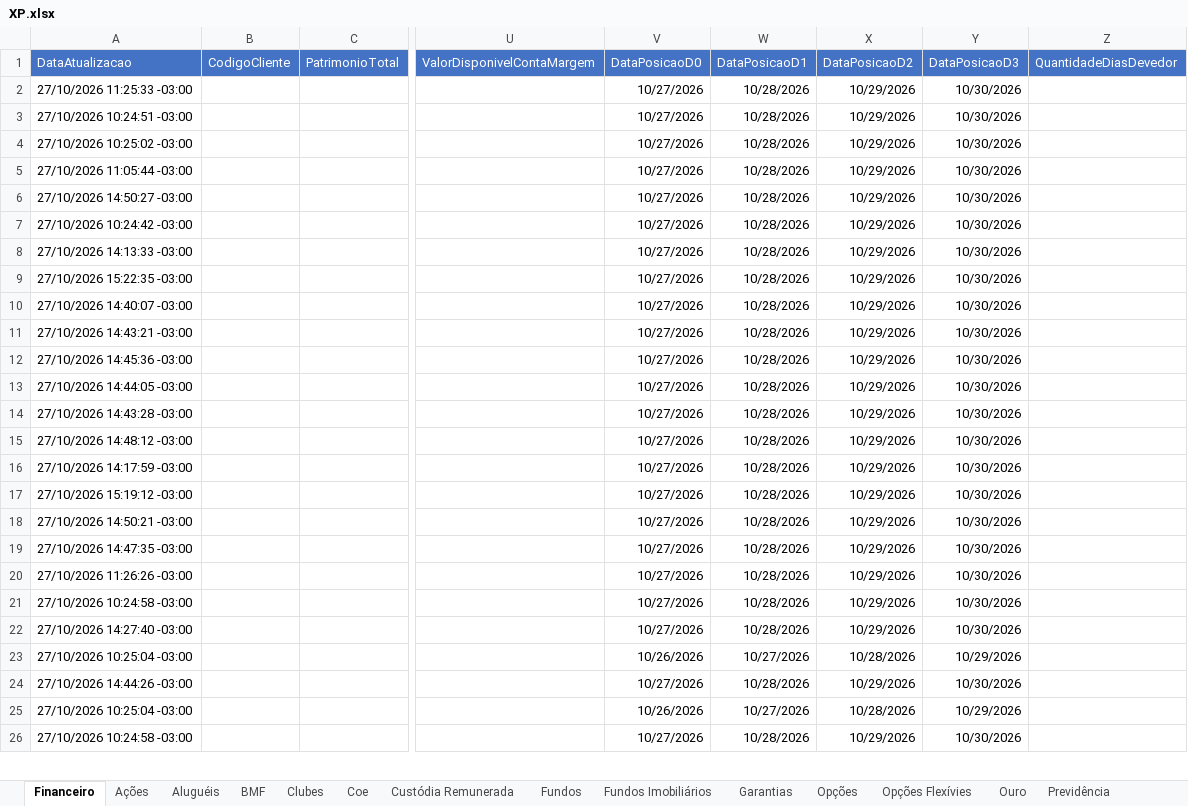
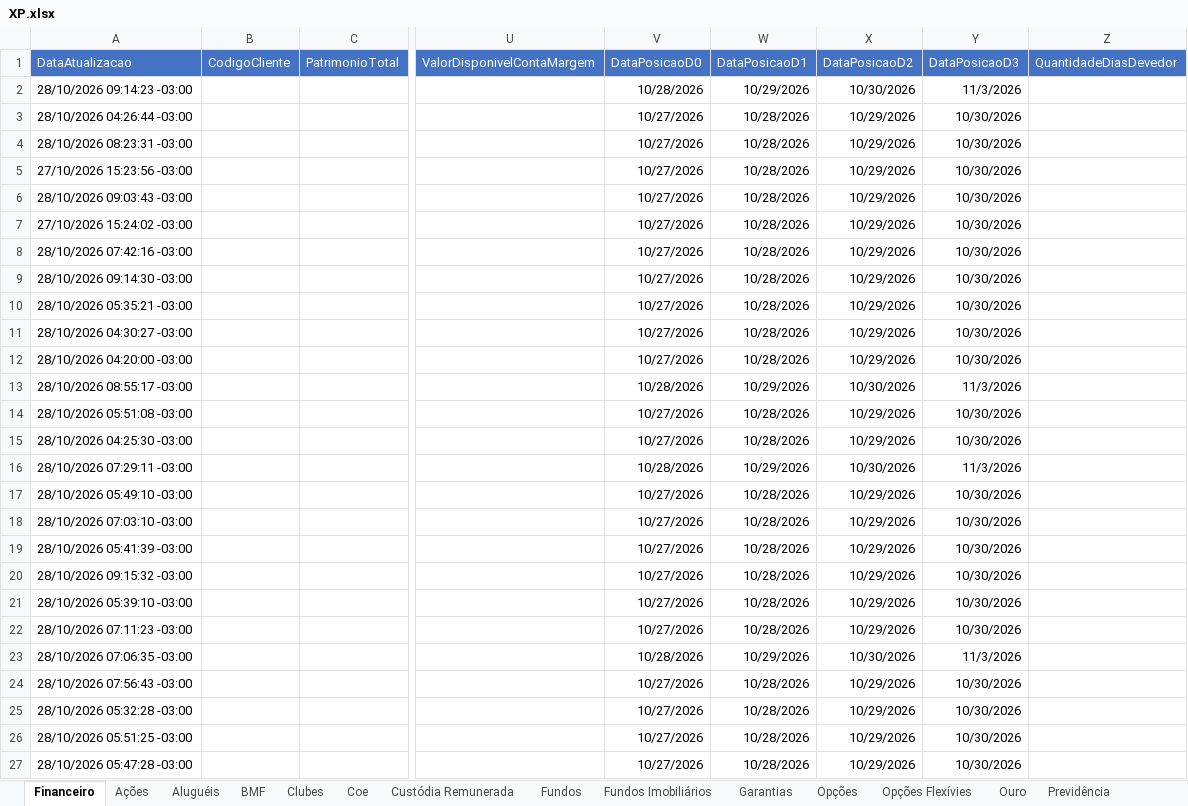
Before and after one commit to AloacaoMWealth/alocationmwealth, an Excel workbook: posicoes/XP.xlsx, sheet Financeiro, drawn as a sheet; only a part is shown, gaps mark what is left out; values as stored, in another font and other column widths than the file's, no borders; removed rows and columns are numbered as before the commit, all else as after; rows hold the shown columns only; the diff covers the shown part only; the diff names each change by its address in the sheet, - before the commit and + after, or states it on an @@ line.

```diff
--- a/posicoes/XP.xlsx (sheet Financeiro)
+++ b/posicoes/XP.xlsx (sheet Financeiro)
+row 2: 28/10/2026 09:14:23 -03:00 |  |  |  | 10/28/2026 | 10/29/2026 | 10/30/2026 | 11/3/2026
-A3 (DataAtualizacao): 27/10/2026 11:25:33 -03:00
+A3 (DataAtualizacao): 28/10/2026 04:26:44 -03:00
-A4 (DataAtualizacao): 27/10/2026 10:24:51 -03:00
+A4 (DataAtualizacao): 28/10/2026 08:23:31 -03:00
-A5 (DataAtualizacao): 27/10/2026 10:25:02 -03:00
+A5 (DataAtualizacao): 27/10/2026 15:23:56 -03:00
-A6 (DataAtualizacao): 27/10/2026 11:05:44 -03:00
+A6 (DataAtualizacao): 28/10/2026 09:03:43 -03:00
-A7 (DataAtualizacao): 27/10/2026 14:50:27 -03:00
+A7 (DataAtualizacao): 27/10/2026 15:24:02 -03:00
-A8 (DataAtualizacao): 27/10/2026 10:24:42 -03:00
+A8 (DataAtualizacao): 28/10/2026 07:42:16 -03:00
-A9 (DataAtualizacao): 27/10/2026 14:13:33 -03:00
+A9 (DataAtualizacao): 28/10/2026 09:14:30 -03:00
-A10 (DataAtualizacao): 27/10/2026 15:22:35 -03:00
+A10 (DataAtualizacao): 28/10/2026 05:35:21 -03:00
-A11 (DataAtualizacao): 27/10/2026 14:40:07 -03:00
+A11 (DataAtualizacao): 28/10/2026 04:30:27 -03:00
-A12 (DataAtualizacao): 27/10/2026 14:43:21 -03:00
+A12 (DataAtualizacao): 28/10/2026 04:20:00 -03:00
-A13 (DataAtualizacao): 27/10/2026 14:45:36 -03:00
+A13 (DataAtualizacao): 28/10/2026 08:55:17 -03:00
-V13 (DataPosicaoD0): 10/27/2026
+V13 (DataPosicaoD0): 10/28/2026
-W13 (DataPosicaoD1): 10/28/2026
+W13 (DataPosicaoD1): 10/29/2026
-X13 (DataPosicaoD2): 10/29/2026
+X13 (DataPosicaoD2): 10/30/2026
-Y13 (DataPosicaoD3): 10/30/2026
+Y13 (DataPosicaoD3): 11/3/2026
-A14 (DataAtualizacao): 27/10/2026 14:44:05 -03:00
+A14 (DataAtualizacao): 28/10/2026 05:51:08 -03:00
-A15 (DataAtualizacao): 27/10/2026 14:43:28 -03:00
+A15 (DataAtualizacao): 28/10/2026 04:25:30 -03:00
+row 16: 28/10/2026 07:29:11 -03:00 |  |  |  | 10/28/2026 | 10/29/2026 | 10/30/2026 | 11/3/2026
-A17 (DataAtualizacao): 27/10/2026 14:48:12 -03:00
+A17 (DataAtualizacao): 28/10/2026 05:49:10 -03:00
-A18 (DataAtualizacao): 27/10/2026 14:17:59 -03:00
+A18 (DataAtualizacao): 28/10/2026 07:03:10 -03:00
-A19 (DataAtualizacao): 27/10/2026 15:19:12 -03:00
+A19 (DataAtualizacao): 28/10/2026 05:41:39 -03:00
-A20 (DataAtualizacao): 27/10/2026 14:50:21 -03:00
+A20 (DataAtualizacao): 28/10/2026 09:15:32 -03:00
-A21 (DataAtualizacao): 27/10/2026 14:47:35 -03:00
+A21 (DataAtualizacao): 28/10/2026 05:39:10 -03:00
-A22 (DataAtualizacao): 27/10/2026 11:26:26 -03:00
+A22 (DataAtualizacao): 28/10/2026 07:11:23 -03:00
+row 23: 28/10/2026 07:06:35 -03:00 |  |  |  | 10/28/2026 | 10/29/2026 | 10/30/2026 | 11/3/2026
-A24 (DataAtualizacao): 27/10/2026 10:24:58 -03:00
+A24 (DataAtualizacao): 28/10/2026 07:56:43 -03:00
-A25 (DataAtualizacao): 27/10/2026 14:27:40 -03:00
+A25 (DataAtualizacao): 28/10/2026 05:32:28 -03:00
-row 23: 27/10/2026 10:25:04 -03:00 |  |  |  | 10/26/2026 | 10/27/2026 | 10/28/2026 | 10/29/2026
-A26 (DataAtualizacao): 27/10/2026 14:44:26 -03:00
+A26 (DataAtualizacao): 28/10/2026 05:51:25 -03:00
-row 25: 27/10/2026 10:25:04 -03:00 |  |  |  | 10/26/2026 | 10/27/2026 | 10/28/2026 | 10/29/2026
-A27 (DataAtualizacao): 27/10/2026 10:24:58 -03:00
+A27 (DataAtualizacao): 28/10/2026 05:47:28 -03:00
```
Also changed, not shown: 4 added rows, 5 removed rows and 52 edited cells elsewhere in this sheet, sheet Renda Fixa, sheet Fundos, sheet Ações, sheet Fundos Imobiliários, sheet Previdência, sheet Proventos, 3 more sheets, posicoes/BTG.xlsx, 1 other file.
